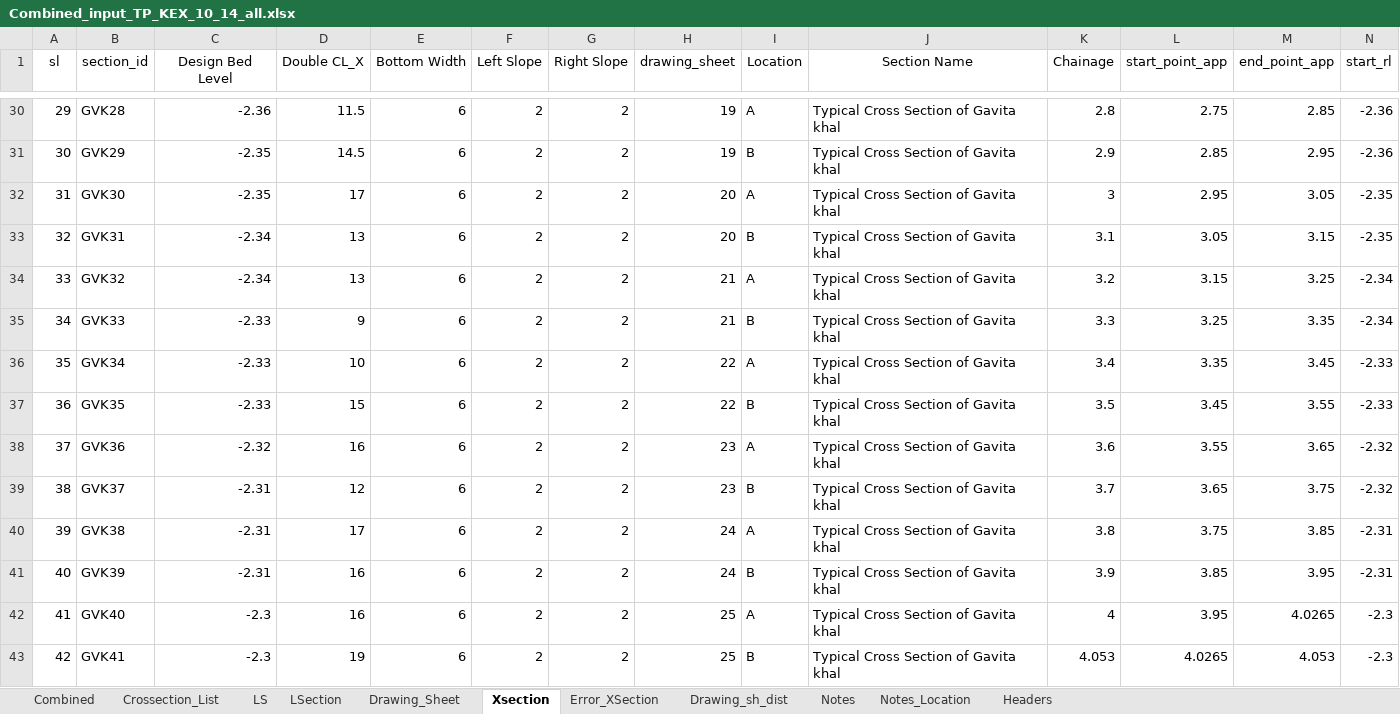
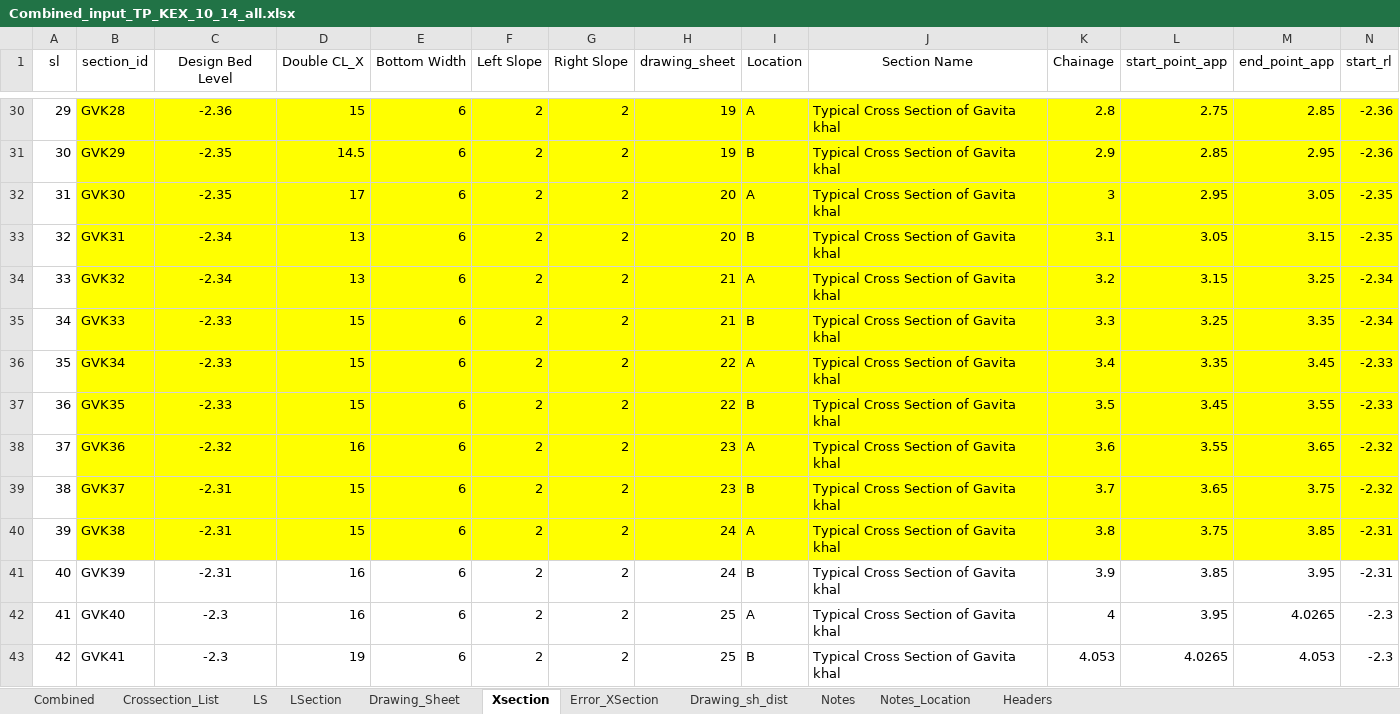
Before and after one commit to design-circle5-design/Design_All_DC_5, an Excel workbook: AEMostofa/Southwest Project/SMO Gopalgonj/Khal/P2/XL OF CROSS SECTION/Gabvita Khal/Combined_input_TP_KEX_10_14_all.xlsx, sheet Xsection, drawn as a sheet; only a part is shown, gaps mark what is left out; values as stored, in another font and other column widths than the file's, no borders; the diff covers the shown part only; the diff names each change by its address in the sheet, - before the commit and + after, or states it on an @@ line.

```diff
--- a/AEMostofa/Southwest Project/SMO Gopalgonj/Khal/P2/XL OF CROSS SECTION/Gabvita Khal/Combined_input_TP_KEX_10_14_all.xlsx (sheet Xsection)
+++ b/AEMostofa/Southwest Project/SMO Gopalgonj/Khal/P2/XL OF CROSS SECTION/Gabvita Khal/Combined_input_TP_KEX_10_14_all.xlsx (sheet Xsection)
-B30:N40 fill: none
+B30:N40 fill: #FFFF00
-C30:C43 alignment: right
+C30:C43 alignment: center
-D30 (Double CL_X): 11.5
+D30 (Double CL_X): 15
-D35 (Double CL_X): 9
+D35 (Double CL_X): 15
-D36 (Double CL_X): 10
+D36 (Double CL_X): 15
-D39 (Double CL_X): 12
+D39 (Double CL_X): 15
-D40 (Double CL_X): 17
+D40 (Double CL_X): 15
```
Also changed, not shown: 8 edited cells and cell formats elsewhere in this sheet, sheet Combined, sheet Drawing_Sheet, sheet Headers, hidden cells, 3 other files.
